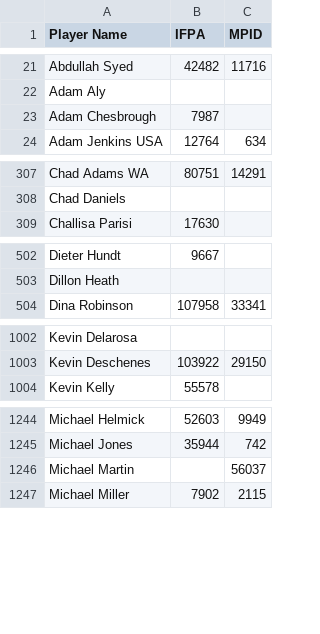
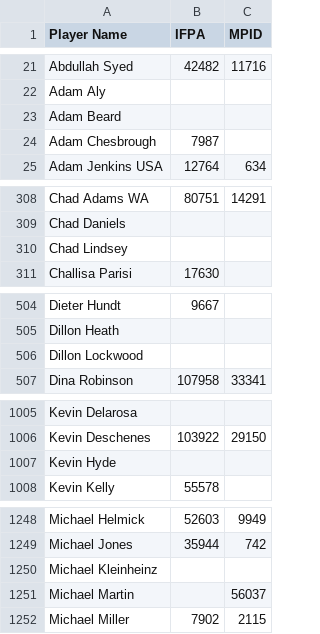
Before and after one commit to madcock/IPR, a CSV file: mnp-legacy-players.csv, drawn as a sheet; only a part is shown, gaps mark what is left out; the diff covers the shown part only.

Commit message:
Update mnp-legacy-players.csv
week 4 new players

```diff
--- a/mnp-legacy-players.csv
+++ b/mnp-legacy-players.csv
@@ -22,2 +22,3 @@ Abdullah Syed,42482,11716
 Adam Aly,,
+Adam Beard,,
 Adam Chesbrough,7987,
@@ -308,2 +309,3 @@ Chad Adams WA,80751,14291
 Chad Daniels,,
+Chad Lindsey,,
 Challisa Parisi,17630,
@@ -503,2 +505,3 @@ Dieter Hundt,9667,
 Dillon Heath,,
+Dillon Lockwood,,
 Dina Robinson,107958,33341
@@ -1003,2 +1006,3 @@ Kevin Delarosa,,
 Kevin Deschenes,103922,29150
+Kevin Hyde,,
 Kevin Kelly,55578,
@@ -1245,2 +1249,3 @@ Michael Helmick,52603,9949
 Michael Jones,35944,742
+Michael Kleinheinz,,
 Michael Martin,,56037
```
Also changed, not shown: 2 added rows elsewhere in this file.
